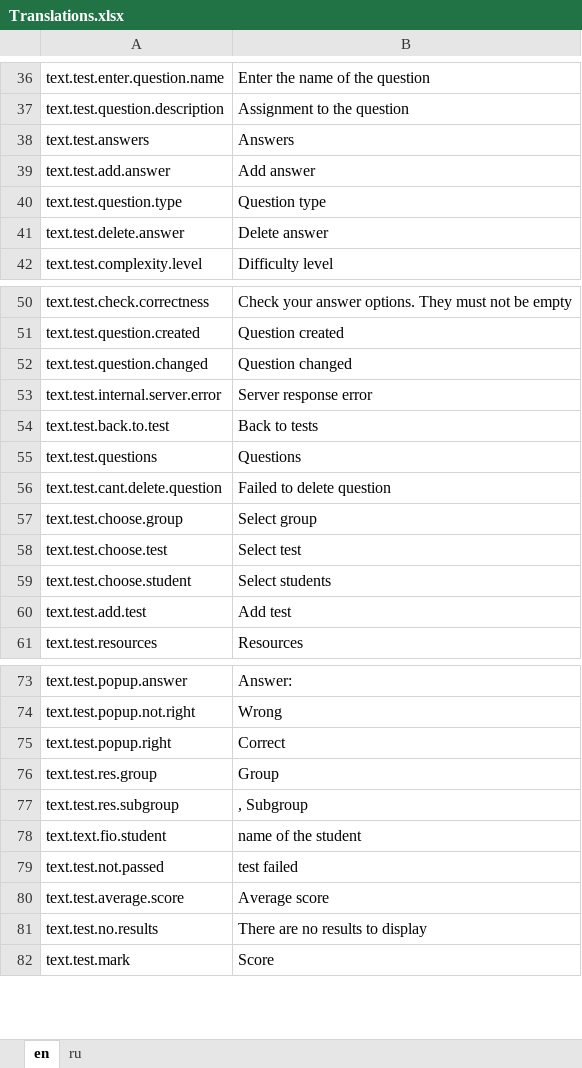
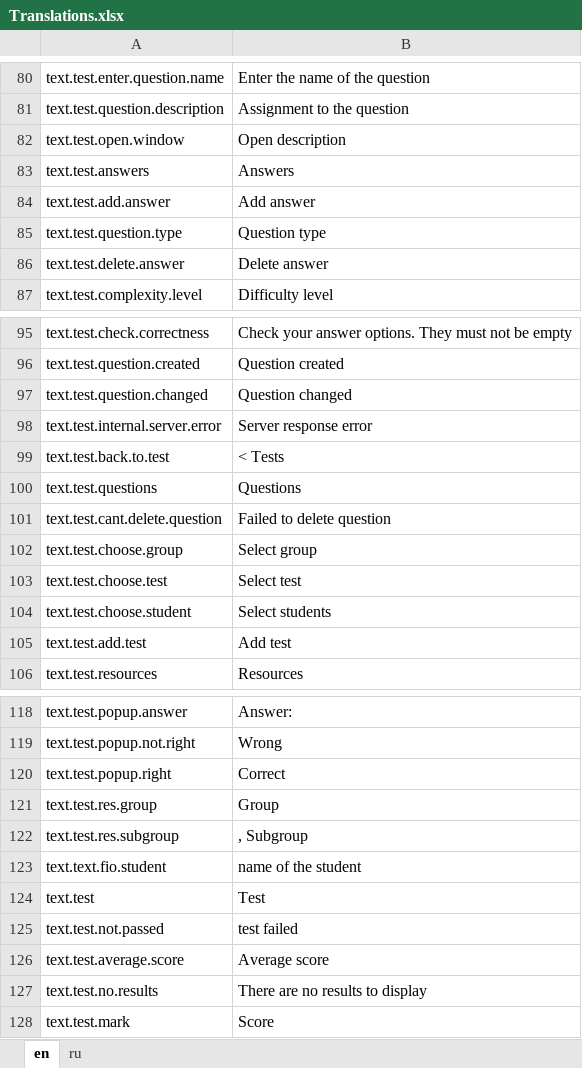
Before and after one commit to hawkrai/CATSdesigner, an Excel workbook: container/src/app/core/translations/Translations.xlsx, sheet en, drawn as a sheet; only a part is shown, gaps mark what is left out; values as stored, in another font and other column widths than the file's, no borders; addresses are those after the commit; the diff covers the shown part only; the diff names each change by its address in the sheet, - before the commit and + after, or states it on an @@ line.

```diff
--- a/container/src/app/core/translations/Translations.xlsx (sheet en)
+++ b/container/src/app/core/translations/Translations.xlsx (sheet en)
+row 82: text.test.open.window | Open description
-B99: Back to tests
+B99: < Tests
+row 124: text.test | Test
```
Also changed, not shown: 243 added rows and 1 edited cell elsewhere in this sheet, sheet ru, 10 other files.
